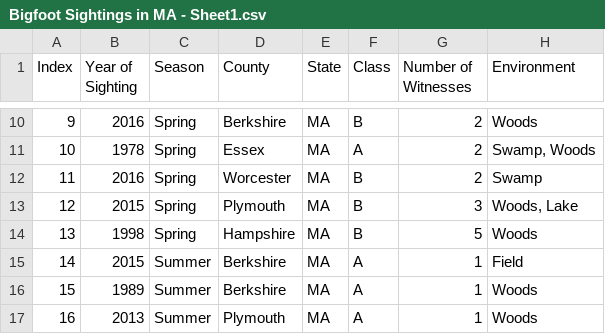
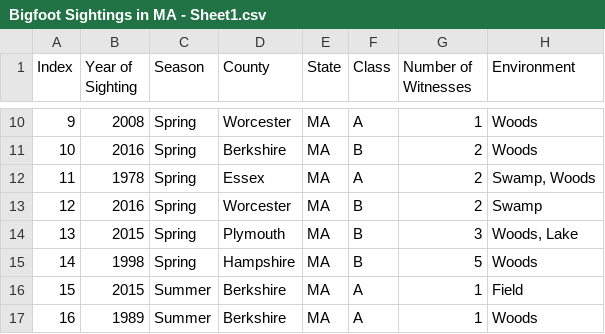
Before and after one commit to ecleff/bigfoot-sightings, a CSV file: Bigfoot Sightings in MA - Sheet1.csv, drawn as a sheet; only a part is shown, gaps mark what is left out; the diff covers the shown part only.

```diff
--- a/Bigfoot Sightings in MA - Sheet1.csv
+++ b/Bigfoot Sightings in MA - Sheet1.csv
@@ -10,8 +10,8 @@ Index,Year of Sighting,Season,County,State,Class,Number of Witnesses,Environment
-9,2016,Spring,Berkshire,MA,B,2,Woods
-10,1978,Spring,Essex,MA,A,2,"Swamp, Woods"
-11,2016,Spring,Worcester,MA,B,2,Swamp
-12,2015,Spring,Plymouth,MA,B,3,"Woods, Lake"
-13,1998,Spring,Hampshire,MA,B,5,Woods
-14,2015,Summer,Berkshire,MA,A,1,Field
-15,1989,Summer,Berkshire,MA,A,1,Woods
-16,2013,Summer,Plymouth,MA,A,1,Woods
+9,2008,Spring,Worcester,MA,A,1,Woods
+10,2016,Spring,Berkshire,MA,B,2,Woods
+11,1978,Spring,Essex,MA,A,2,"Swamp, Woods"
+12,2016,Spring,Worcester,MA,B,2,Swamp
+13,2015,Spring,Plymouth,MA,B,3,"Woods, Lake"
+14,1998,Spring,Hampshire,MA,B,5,Woods
+15,2015,Summer,Berkshire,MA,A,1,Field
+16,1989,Summer,Berkshire,MA,A,1,Woods
```
Also changed, not shown: 83 edited cells elsewhere in this file, 1 other file.
